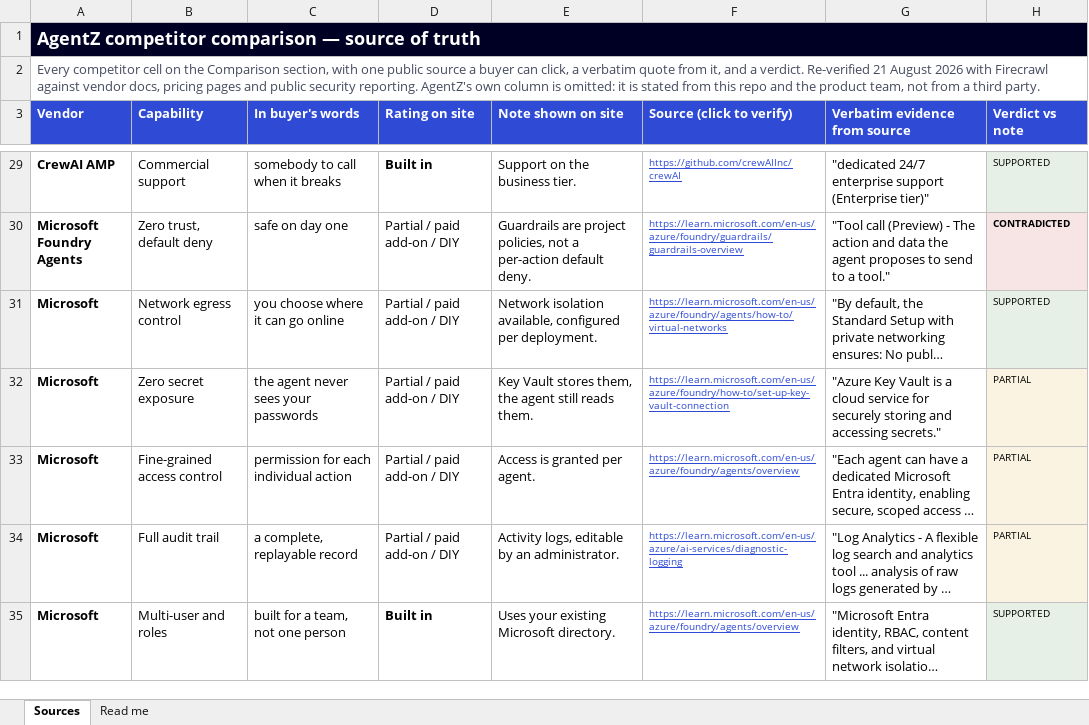
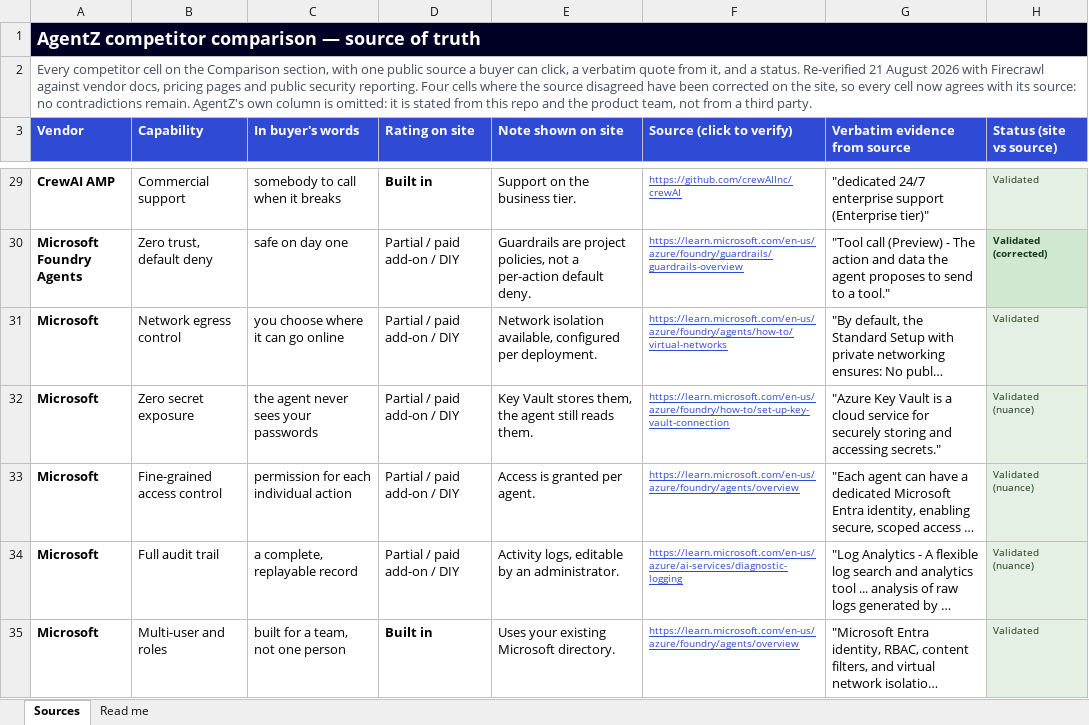
Before and after one commit to accuknox/agentz-website, an Excel workbook: marketing/comparison-sources.xlsx, sheet Sources, drawn as a sheet; only a part is shown, gaps mark what is left out; long unchanged cells end in …; values as stored, in another font and other column widths than the file's, no borders; the diff covers the shown part only; the diff names each change by its address in the sheet, - before the commit and + after, or states it on an @@ line.

```diff
--- a/marketing/comparison-sources.xlsx (sheet Sources)
+++ b/marketing/comparison-sources.xlsx (sheet Sources)
-A2 (Vendor): …and a verdict. Re-verified 21 August 2026 with Firecrawl against vendor docs, pricing pages and public security reporting. AgentZ's own…
+A2 (Vendor): …and a status. Re-verified 21 August 2026 with Firecrawl against vendor docs, pricing pages and public security reporting. Four cells where the source disagreed have been corrected on the site, so every cell now agrees with its source: no contradictions remain. AgentZ's own…
-H3: Verdict vs note
+H3: Status (site vs source)
-H29:H35 text colour: black
+H29:H35 text colour: #1A3A1A
-H29 (Status (site vs source)): SUPPORTED
+H29 (Status (site vs source)): Validated
-H30 (Status (site vs source)): CONTRADICTED
+H30 (Status (site vs source)): Validated (corrected)
-H30 fill: #F7E4E4
+H30 fill: #CFE8CF
-H31 (Status (site vs source)): SUPPORTED
+H31 (Status (site vs source)): Validated
-H32:H34 (Status (site vs source)): PARTIAL
+H32:H34 (Status (site vs source)): Validated (nuance)
-H35 (Status (site vs source)): SUPPORTED
+H35 (Status (site vs source)): Validated
```
Also changed, not shown: 85 edited cells and cell formats elsewhere in this sheet, sheet Read me.
